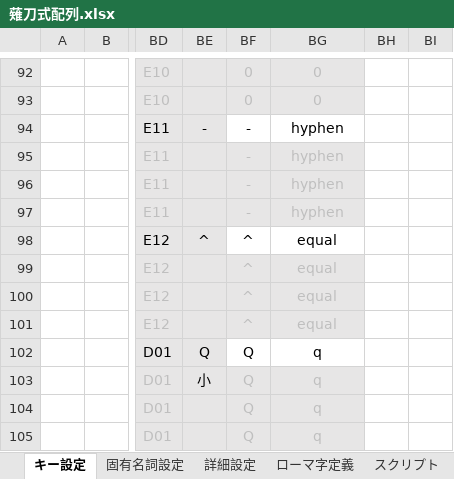
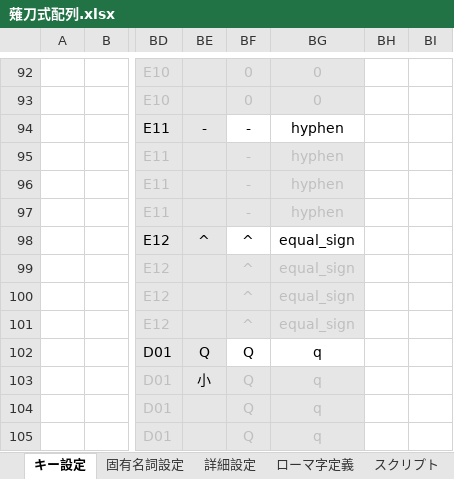
Before and after one commit to tor-nky/KeyLayout, an Excel workbook: Naginata/Mac/薙刀式配列.xlsx, sheet キー設定, drawn as a sheet; only a part is shown, gaps mark what is left out; values as stored, in another font and other column widths than the file's, no borders; conditional formats not drawn; the diff names each change by its address in the sheet, - before the commit and + after, or states it on an @@ line.

```diff
--- a/Naginata/Mac/薙刀式配列.xlsx (sheet キー設定)
+++ b/Naginata/Mac/薙刀式配列.xlsx (sheet キー設定)
-BG98:BG101: equal
+BG98:BG101: equal_sign
```
Also changed, not shown: sheet ローマ字定義, sheet 詳細設定, sheet スクリプト, 2 other files.
